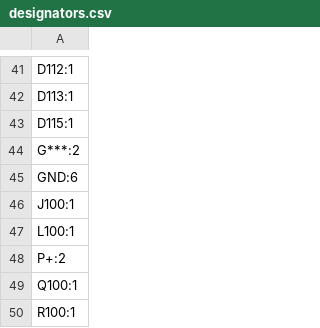
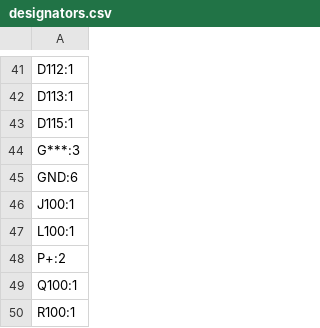
Before and after one commit to charliemillhollinUST/TeensyDAQ_Hardware, a CSV file: production/designators.csv, drawn as a sheet; only a part is shown, gaps mark what is left out.

```diff
--- a/production/designators.csv
+++ b/production/designators.csv
@@ -43,3 +43,3 @@ D113:1
 D115:1
-G***:2
+G***:3
 GND:6
```
Also changed, not shown: 7 other files.
